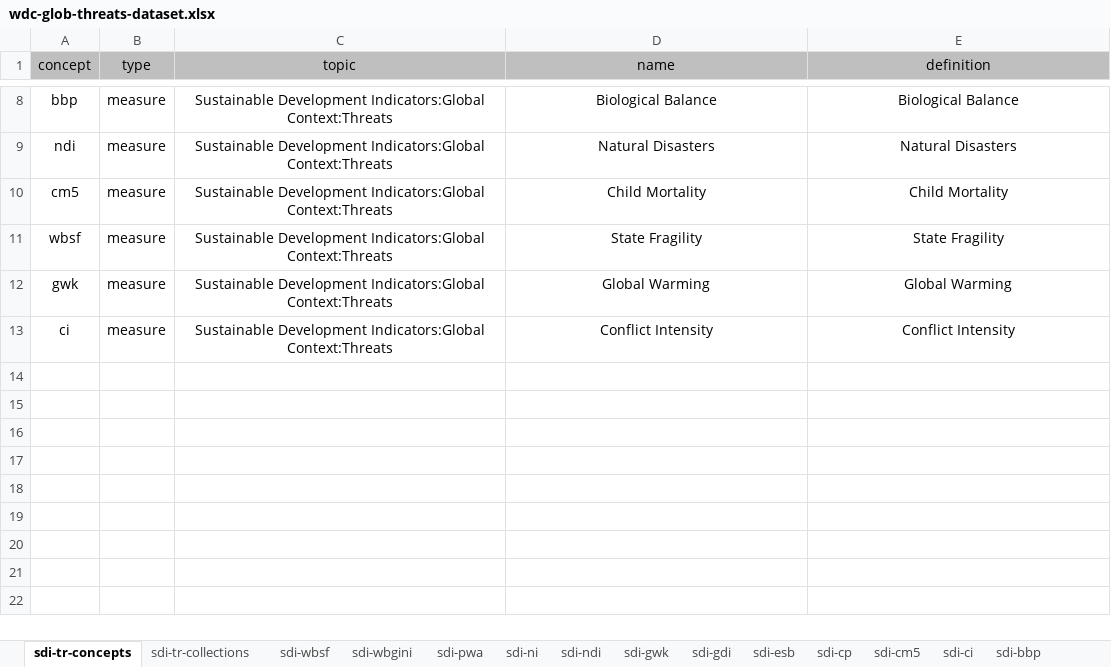
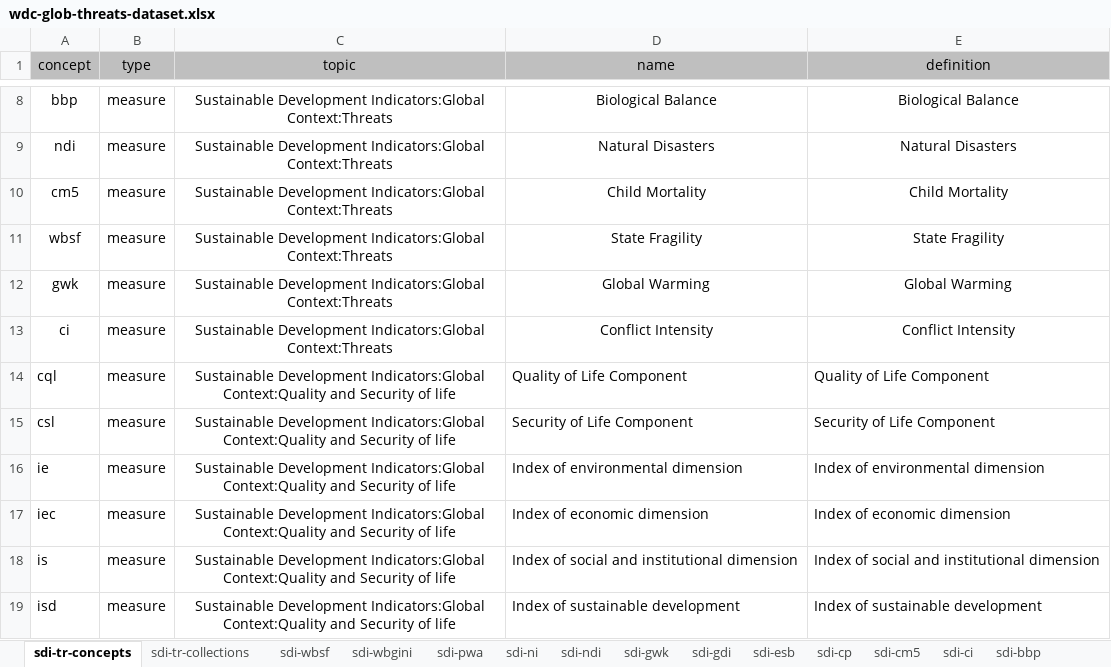
Before and after one commit to boldak/djvue, an Excel workbook: assets/djvue/components/widgets/ds-explorer/example/wdc-glob-threats-dataset.xlsx, sheet sdi-tr-concepts, drawn as a sheet; only a part is shown, gaps mark what is left out; values as stored, in another font and other column widths than the file's, no borders; the diff names each change by its address in the sheet, - before the commit and + after, or states it on an @@ line.

```diff
--- a/assets/djvue/components/widgets/ds-explorer/example/wdc-glob-threats-dataset.xlsx (sheet sdi-tr-concepts)
+++ b/assets/djvue/components/widgets/ds-explorer/example/wdc-glob-threats-dataset.xlsx (sheet sdi-tr-concepts)
+row 14: cql | measure | Sustainable Development Indicators:Global Context:Quality and Security of life | Quality of Life Component | Quality of Life Component
+row 15: csl | measure | Sustainable Development Indicators:Global Context:Quality and Security of life | Security of Life Component | Security of Life Component
+row 16: ie | measure | Sustainable Development Indicators:Global Context:Quality and Security of life | Index of environmental dimension | Index of environmental dimension
+row 17: iec | measure | Sustainable Development Indicators:Global Context:Quality and Security of life | Index of economic dimension | Index of economic dimension
+row 18: is | measure | Sustainable Development Indicators:Global Context:Quality and Security of life | Index of social and institutional dimension | Index of social and institutional dimension
+row 19: isd | measure | Sustainable Development Indicators:Global Context:Quality and Security of life | Index of sustainable development | Index of sustainable development
```
Also changed, not shown: sheet sdi-tr-collections, other sheet tabs, 3 other files.
